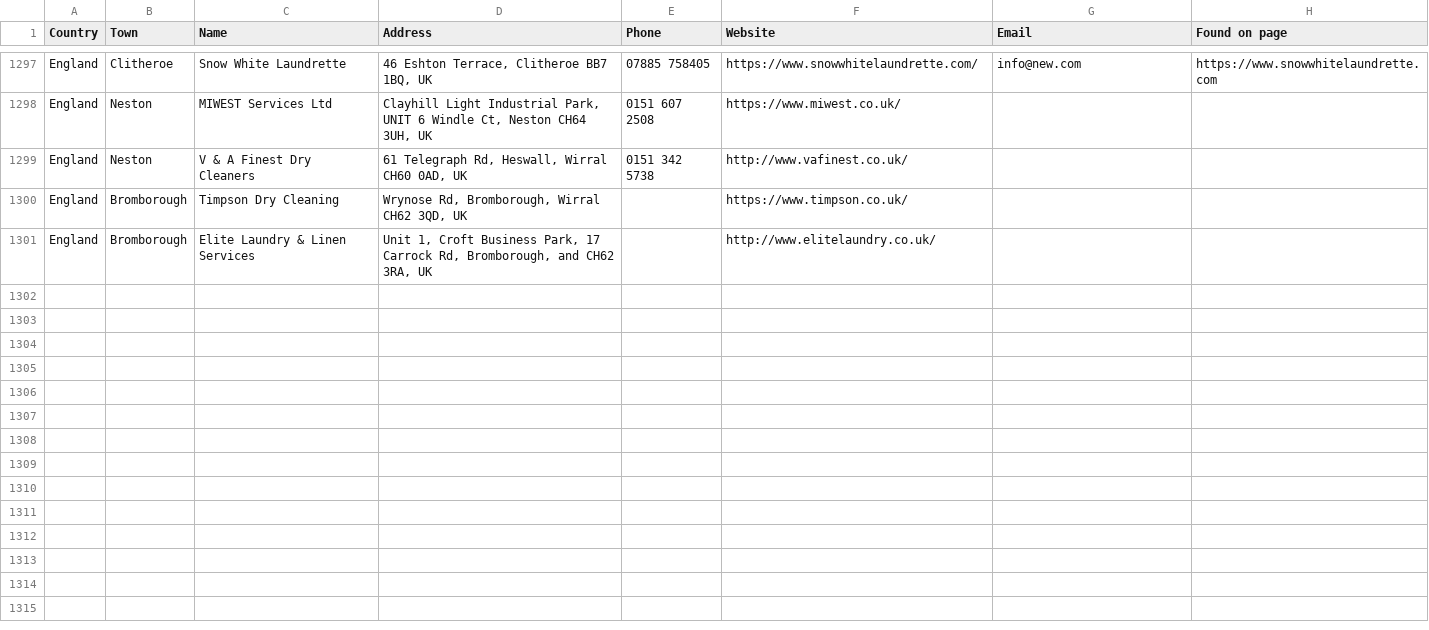
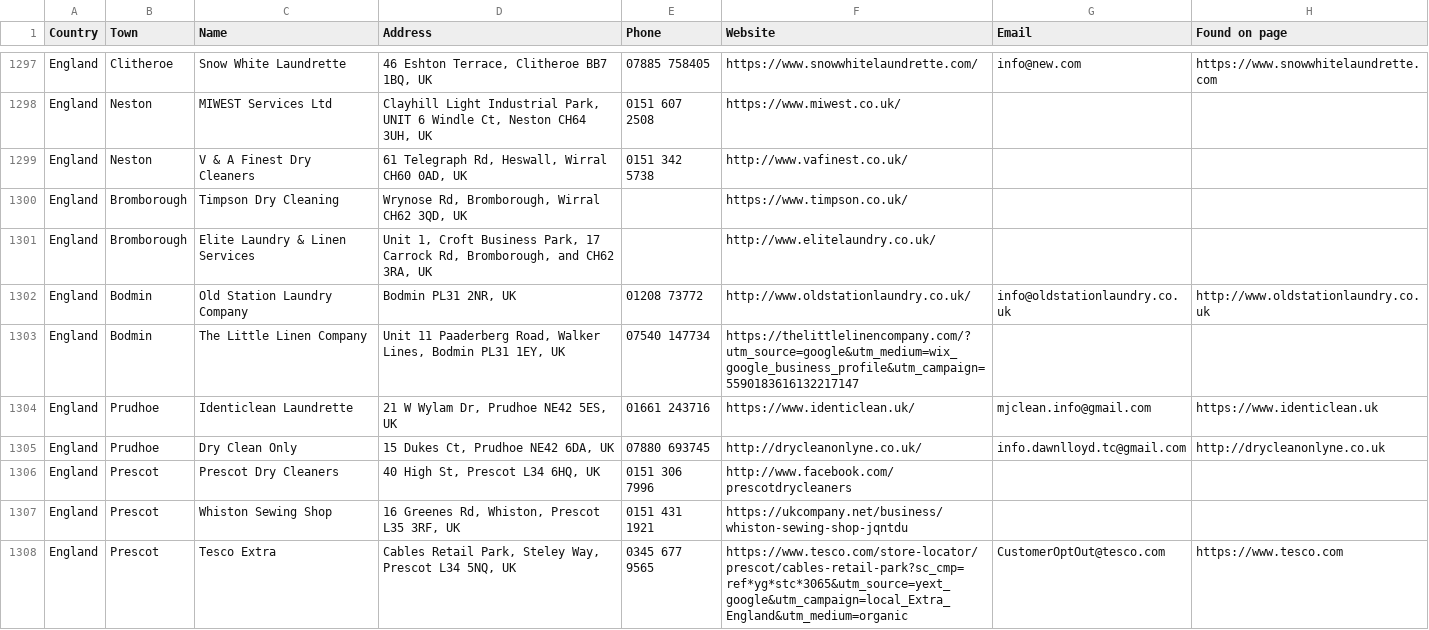
Before and after one commit to phoenixcleaningcompany/Phoenix-projects, a CSV file: scripts/launderette-scraper/found_emails_full.csv, drawn as a sheet; only a part is shown, gaps mark what is left out.

```diff
--- a/scripts/launderette-scraper/found_emails_full.csv
+++ b/scripts/launderette-scraper/found_emails_full.csv
@@ -1301 +1301,8 @@ England,Bromborough,Timpson Dry Cleaning,"Wrynose Rd, Bromborough, Wirral CH62 3
 England,Bromborough,Elite Laundry & Linen Services,"Unit 1, Croft Business Park, 17 Carrock Rd, Bromborough, and CH62 3RA, UK",,http://www.elitelaundry.co.uk/,,
+England,Bodmin,Old Station Laundry Company,"Bodmin PL31 2NR, UK",01208 73772,http://www.oldstationlaundry.co.uk/,info@oldstationlaundry.co.uk,http://www.oldstationlaundry.co.uk
+England,Bodmin,The Little Linen Company,"Unit 11 Paaderberg Road, Walker Lines, Bodmin PL31 1EY, UK",07540 147734,https://thelittlelinencompany.com/?utm_source=google&utm_medium=wix_google_business_profile&utm_campaign=5590183616132217147,,
+England,Prudhoe,Identiclean Laundrette,"21 W Wylam Dr, Prudhoe NE42 5ES, UK",01661 243716,https://www.identiclean.uk/,mjclean.info@gmail.com,https://www.identiclean.uk
+England,Prudhoe,Dry Clean Only,"15 Dukes Ct, Prudhoe NE42 6DA, UK",07880 693745,http://drycleanonlyne.co.uk/,info.dawnlloyd.tc@gmail.com,http://drycleanonlyne.co.uk
+England,Prescot,Prescot Dry Cleaners,"40 High St, Prescot L34 6HQ, UK",0151 306 7996,http://www.facebook.com/prescotdrycleaners,,
+England,Prescot,Whiston Sewing Shop,"16 Greenes Rd, Whiston, Prescot L35 3RF, UK",0151 431 1921,https://ukcompany.net/business/whiston-sewing-shop-jqntdu,,
+England,Prescot,Tesco Extra,"Cables Retail Park, Steley Way, Prescot L34 5NQ, UK",0345 677 9565,https://www.tesco.com/store-locator/prescot/cables-retail-park?sc_cmp=ref*yg*stc*3065&utm_source=yext_google&utm_campaign=local_Extra_England&utm_medium=organic,CustomerOptOut@tesco.com,https://www.tesco.com
```
